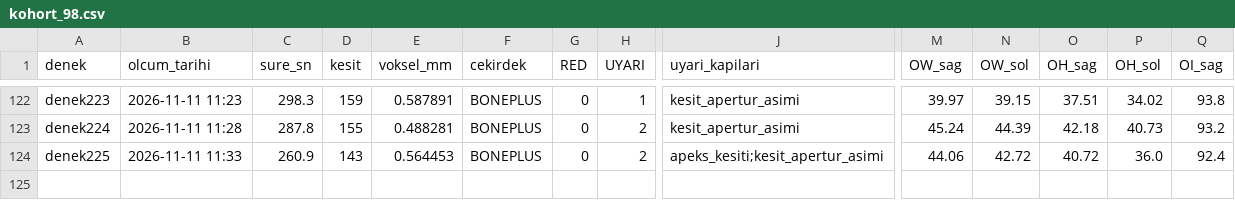
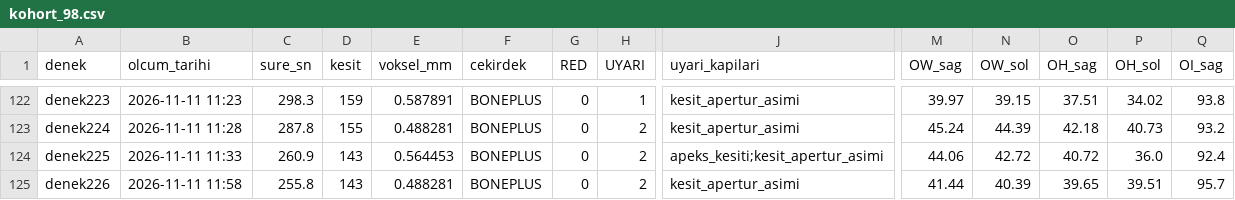
Before and after one commit to mortemdulcem/orMORjen-tr, a CSV file: kohort/kohort_98.csv, drawn as a sheet; only a part is shown, gaps mark what is left out; rows hold the shown columns only; the diff names each change by its address in the sheet, - before the commit and + after, or states it on an @@ line.

```diff
--- a/kohort/kohort_98.csv
+++ b/kohort/kohort_98.csv
+row 125: denek226 | 2026-11-11 11:58 | 255.8 | 143 | 0.488281 | BONEPLUS | 0 | 2 | kesit_apertur_asimi | 41.44 | 40.39 | 39.65 | 39.51 | 95.7
```
Also changed, not shown: 5 other files.
